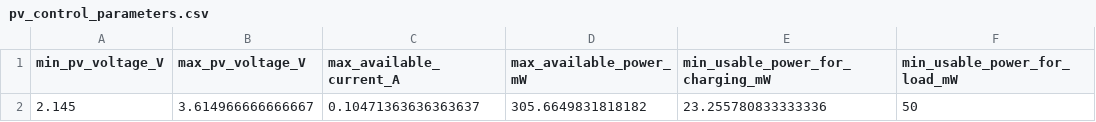
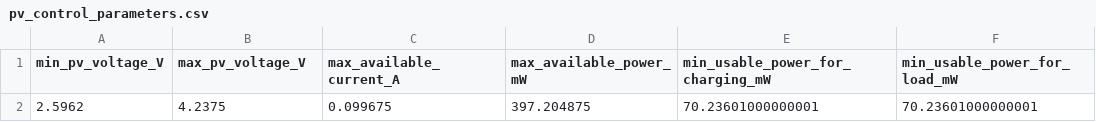
Before and after one commit to MatildeMGM/Bachelor, a CSV file: data_treatment/processed_PV/pv_control_parameters.csv, drawn as a sheet; removed rows and columns are numbered as before the commit, all else as after; the diff names each change by its address in the sheet, - before the commit and + after, or states it on an @@ line.

```diff
--- a/data_treatment/processed_PV/pv_control_parameters.csv
+++ b/data_treatment/processed_PV/pv_control_parameters.csv
-row 2: 2.145 | 3.614966666666667 | 0.10471363636363637 | 305.6649831818182 | 23.255780833333336 | 50
+row 2: 2.5962 | 4.2375 | 0.099675 | 397.204875 | 70.23601000000001 | 70.23601000000001
```
Also changed, not shown: data_treatment/processed_PV/pv_state_table.csv, data_treatment/processed_PV/pv_test_summary.csv, 5 other files.
